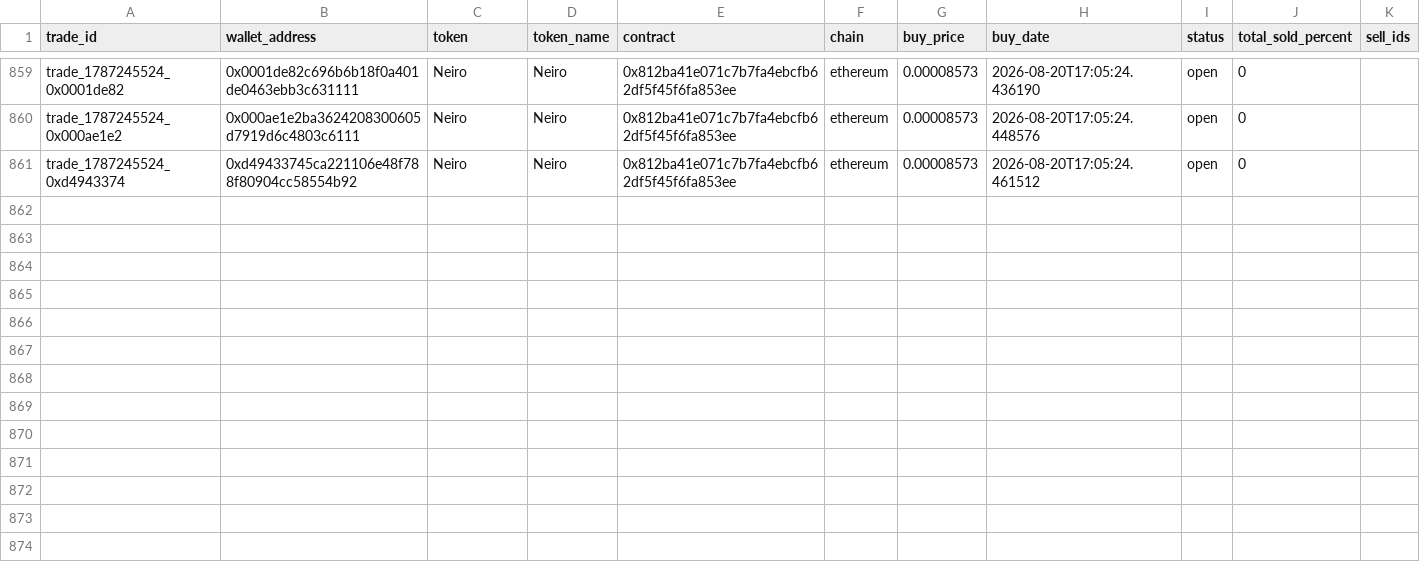
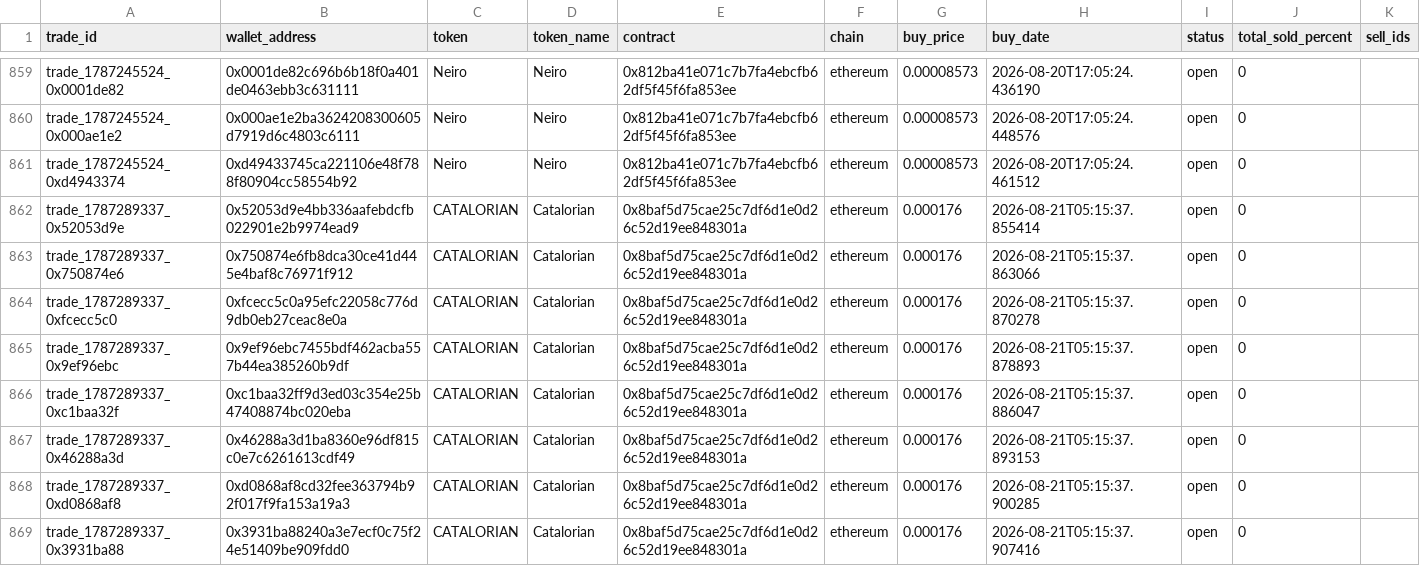
Before and after one commit to khosroabadi-m/Smart-Whale-Tracker, a CSV file: data/trades.csv, drawn as a sheet; only a part is shown, gaps mark what is left out; the diff names each change by its address in the sheet, - before the commit and + after, or states it on an @@ line.

```diff
--- a/data/trades.csv
+++ b/data/trades.csv
+row 862: trade_1787289337_0x52053d9e | 0x52053d9e4bb336aafebdcfb022901e2b9974ead9 | CATALORIAN | Catalorian | 0x8baf5d75cae25c7df6d1e0d26c52d19ee848301a | ethereum | 0.000176 | 2026-08-21T05:15:37.855414 | open | 0
+row 863: trade_1787289337_0x750874e6 | 0x750874e6fb8dca30ce41d445e4baf8c76971f912 | CATALORIAN | Catalorian | 0x8baf5d75cae25c7df6d1e0d26c52d19ee848301a | ethereum | 0.000176 | 2026-08-21T05:15:37.863066 | open | 0
+row 864: trade_1787289337_0xfcecc5c0 | 0xfcecc5c0a95efc22058c776d9db0eb27ceac8e0a | CATALORIAN | Catalorian | 0x8baf5d75cae25c7df6d1e0d26c52d19ee848301a | ethereum | 0.000176 | 2026-08-21T05:15:37.870278 | open | 0
+row 865: trade_1787289337_0x9ef96ebc | 0x9ef96ebc7455bdf462acba557b44ea385260b9df | CATALORIAN | Catalorian | 0x8baf5d75cae25c7df6d1e0d26c52d19ee848301a | ethereum | 0.000176 | 2026-08-21T05:15:37.878893 | open | 0
+row 866: trade_1787289337_0xc1baa32f | 0xc1baa32ff9d3ed03c354e25b47408874bc020eba | CATALORIAN | Catalorian | 0x8baf5d75cae25c7df6d1e0d26c52d19ee848301a | ethereum | 0.000176 | 2026-08-21T05:15:37.886047 | open | 0
+row 867: trade_1787289337_0x46288a3d | 0x46288a3d1ba8360e96df815c0e7c6261613cdf49 | CATALORIAN | Catalorian | 0x8baf5d75cae25c7df6d1e0d26c52d19ee848301a | ethereum | 0.000176 | 2026-08-21T05:15:37.893153 | open | 0
+row 868: trade_1787289337_0xd0868af8 | 0xd0868af8cd32fee363794b92f017f9fa153a19a3 | CATALORIAN | Catalorian | 0x8baf5d75cae25c7df6d1e0d26c52d19ee848301a | ethereum | 0.000176 | 2026-08-21T05:15:37.900285 | open | 0
+row 869: trade_1787289337_0x3931ba88 | 0x3931ba88240a3e7ecf0c75f24e51409be909fdd0 | CATALORIAN | Catalorian | 0x8baf5d75cae25c7df6d1e0d26c52d19ee848301a | ethereum | 0.000176 | 2026-08-21T05:15:37.907416 | open | 0
```
Also changed, not shown: data/wallets.csv.
